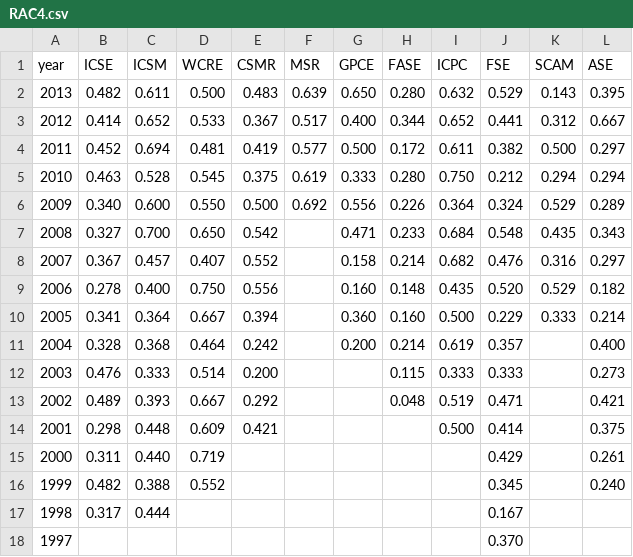
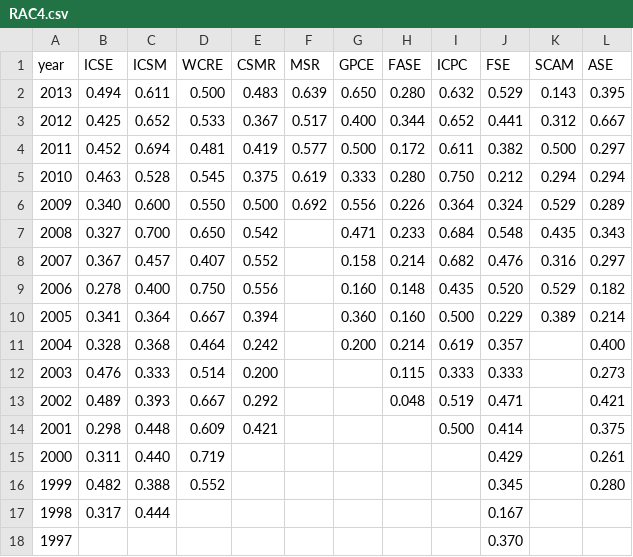
Before and after one commit to tue-mdse/conferenceMetrics, a CSV file: metrics/RAC4.csv, drawn as a sheet.

```diff
--- a/metrics/RAC4.csv
+++ b/metrics/RAC4.csv
@@ -1,4 +1,4 @@
 year;ICSE;ICSM;WCRE;CSMR;MSR;GPCE;FASE;ICPC;FSE;SCAM;ASE
-2013;0.482;0.611;0.500;0.483;0.639;0.650;0.280;0.632;0.529;0.143;0.395
-2012;0.414;0.652;0.533;0.367;0.517;0.400;0.344;0.652;0.441;0.312;0.667
+2013;0.494;0.611;0.500;0.483;0.639;0.650;0.280;0.632;0.529;0.143;0.395
+2012;0.425;0.652;0.533;0.367;0.517;0.400;0.344;0.652;0.441;0.312;0.667
 2011;0.452;0.694;0.481;0.419;0.577;0.500;0.172;0.611;0.382;0.500;0.297
@@ -9,3 +9,3 @@ year;ICSE;ICSM;WCRE;CSMR;MSR;GPCE;FASE;ICPC;FSE;SCAM;ASE
 2006;0.278;0.400;0.750;0.556;;0.160;0.148;0.435;0.520;0.529;0.182
-2005;0.341;0.364;0.667;0.394;;0.360;0.160;0.500;0.229;0.333;0.214
+2005;0.341;0.364;0.667;0.394;;0.360;0.160;0.500;0.229;0.389;0.214
 2004;0.328;0.368;0.464;0.242;;0.200;0.214;0.619;0.357;;0.400
@@ -15,3 +15,3 @@ year;ICSE;ICSM;WCRE;CSMR;MSR;GPCE;FASE;ICPC;FSE;SCAM;ASE
 2000;0.311;0.440;0.719;;;;;;0.429;;0.261
-1999;0.482;0.388;0.552;;;;;;0.345;;0.240
+1999;0.482;0.388;0.552;;;;;;0.345;;0.280
 1998;0.317;0.444;;;;;;;0.167;;
```
Also changed, not shown: metrics/APC0.csv, metrics/C.csv, 8 other files.
